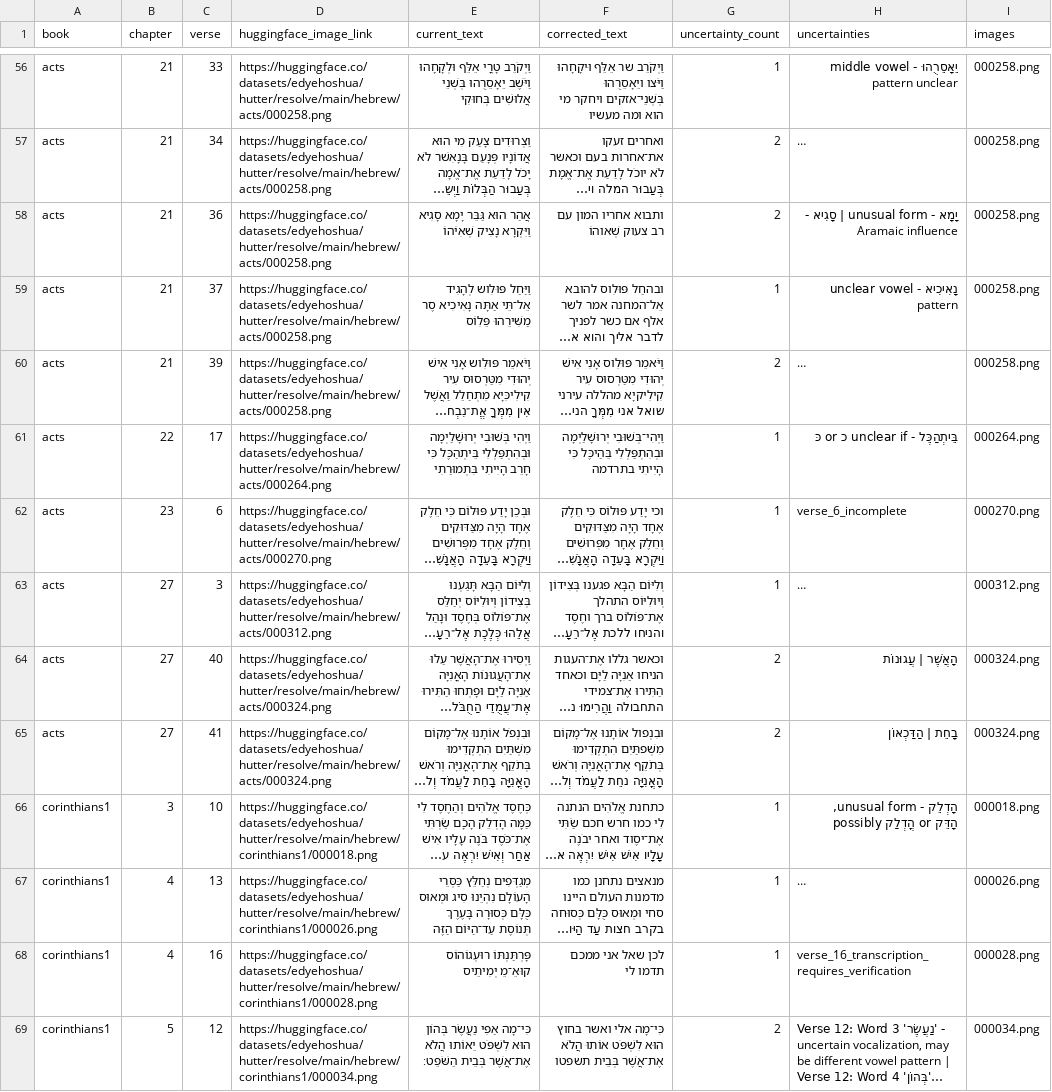
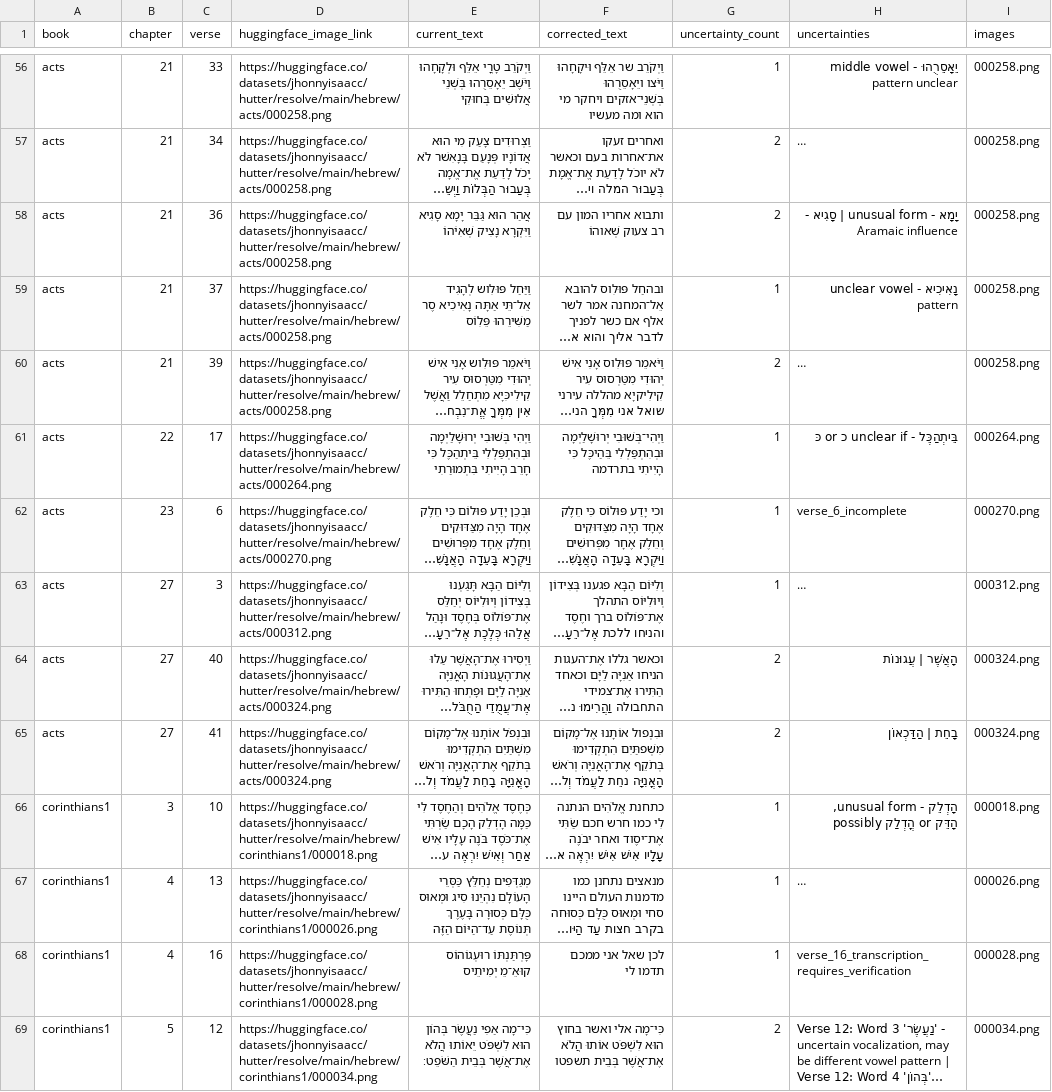
Before and after one commit to edyhvh/davar, a CSV file: data/hutter/staging/data/review/hutter_lena.csv, drawn as a sheet; only a part is shown, gaps mark what is left out; long unchanged cells end in …; the diff covers the shown part only; the diff names each change by its address in the sheet, - before the commit and + after, or states it on an @@ line.

Commit message:
chore(hutter): update Hugging Face dataset owner

```diff
--- a/data/hutter/staging/data/review/hutter_lena.csv
+++ b/data/hutter/staging/data/review/hutter_lena.csv
-D56:D60 (huggingface_image_link): https://huggingface.co/datasets/edyehoshua/hutter/resolve/main/hebrew/acts/000258.png
+D56:D60 (huggingface_image_link): https://huggingface.co/datasets/jhonnyisaacc/hutter/resolve/main/hebrew/acts/000258.png
-D61 (huggingface_image_link): https://huggingface.co/datasets/edyehoshua/hutter/resolve/main/hebrew/acts/000264.png
+D61 (huggingface_image_link): https://huggingface.co/datasets/jhonnyisaacc/hutter/resolve/main/hebrew/acts/000264.png
-D62 (huggingface_image_link): https://huggingface.co/datasets/edyehoshua/hutter/resolve/main/hebrew/acts/000270.png
+D62 (huggingface_image_link): https://huggingface.co/datasets/jhonnyisaacc/hutter/resolve/main/hebrew/acts/000270.png
-D63 (huggingface_image_link): https://huggingface.co/datasets/edyehoshua/hutter/resolve/main/hebrew/acts/000312.png
+D63 (huggingface_image_link): https://huggingface.co/datasets/jhonnyisaacc/hutter/resolve/main/hebrew/acts/000312.png
-D64:D65 (huggingface_image_link): https://huggingface.co/datasets/edyehoshua/hutter/resolve/main/hebrew/acts/000324.png
+D64:D65 (huggingface_image_link): https://huggingface.co/datasets/jhonnyisaacc/hutter/resolve/main/hebrew/acts/000324.png
-D66 (huggingface_image_link): https://huggingface.co/datasets/edyehoshua/hutter/resolve/main/hebrew/corinthians1/000018.png
+D66 (huggingface_image_link): https://huggingface.co/datasets/jhonnyisaacc/hutter/resolve/main/hebrew/corinthians1/000018.png
-D67 (huggingface_image_link): https://huggingface.co/datasets/edyehoshua/hutter/resolve/main/hebrew/corinthians1/000026.png
+D67 (huggingface_image_link): https://huggingface.co/datasets/jhonnyisaacc/hutter/resolve/main/hebrew/corinthians1/000026.png
-D68 (huggingface_image_link): https://huggingface.co/datasets/edyehoshua/hutter/resolve/main/hebrew/corinthians1/000028.png
+D68 (huggingface_image_link): https://huggingface.co/datasets/jhonnyisaacc/hutter/resolve/main/hebrew/corinthians1/000028.png
-D69 (huggingface_image_link): https://huggingface.co/datasets/edyehoshua/hutter/resolve/main/hebrew/corinthians1/000034.png
+D69 (huggingface_image_link): https://huggingface.co/datasets/jhonnyisaacc/hutter/resolve/main/hebrew/corinthians1/000034.png
```
Also changed, not shown: 130 edited cells elsewhere in this file, data/hutter/staging/data/review/hutter_moriah.csv, data/hutter/staging/data/temp/manual_review_144_examples_grouped_144.csv, 5 other files.
